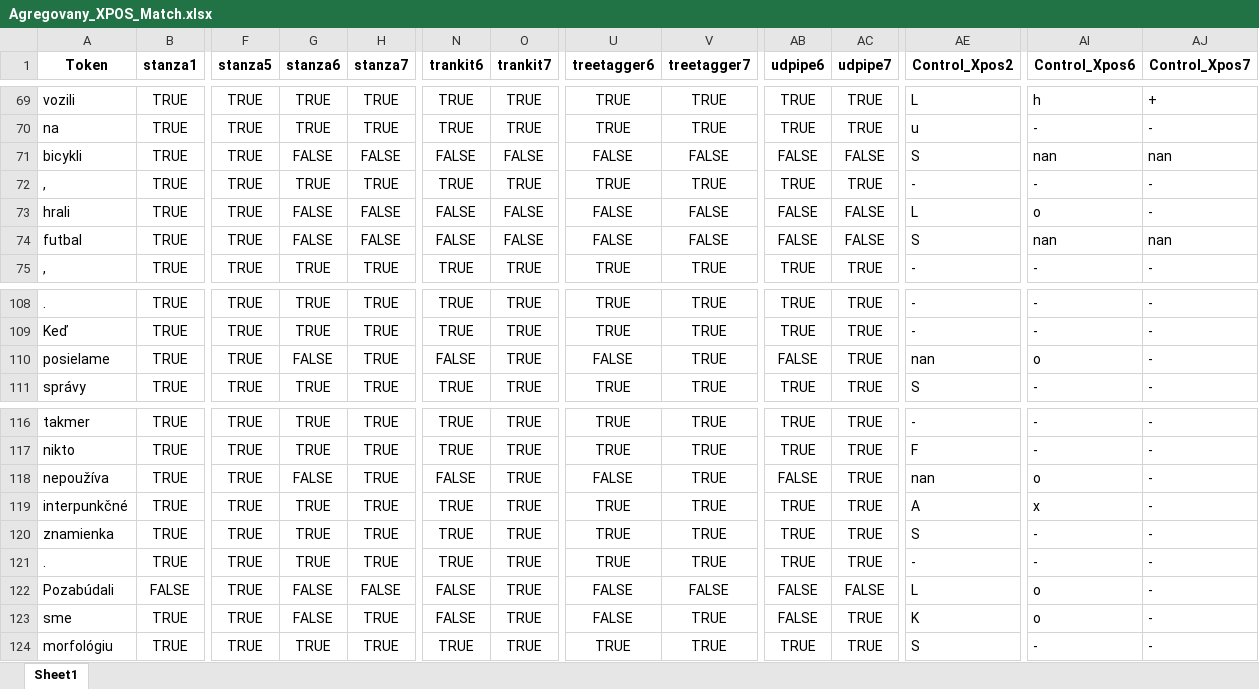
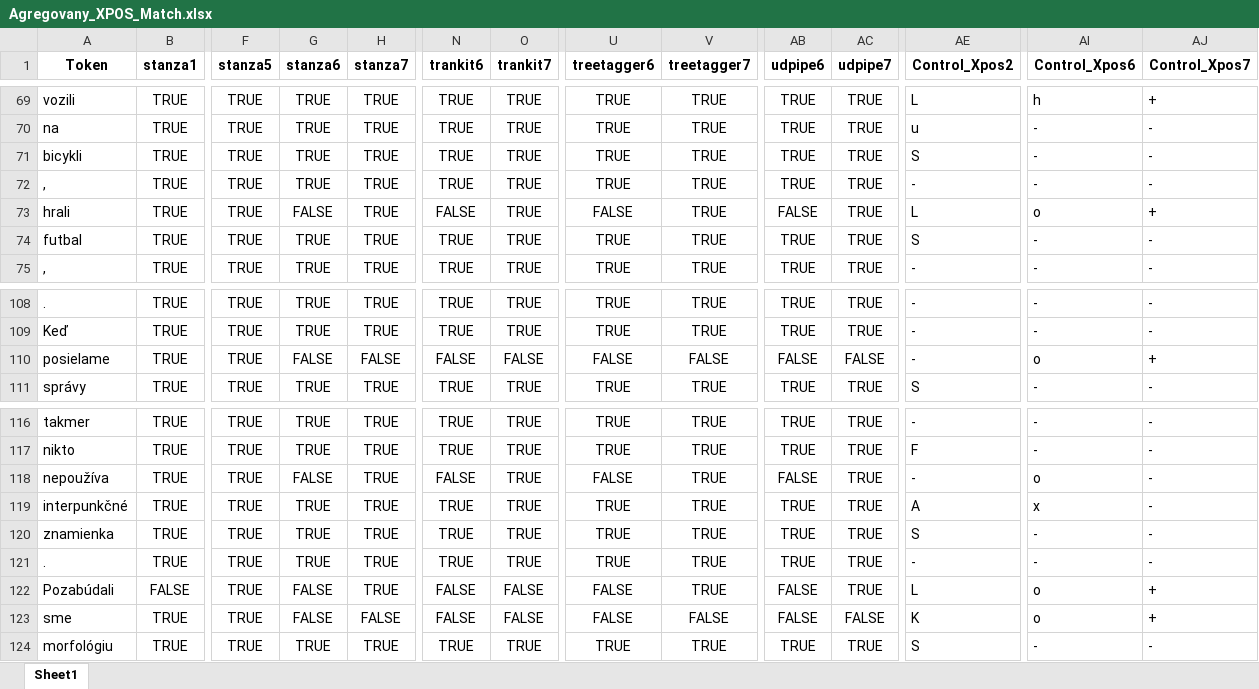
Before and after one commit to CHOTY/Diplomovka, an Excel workbook: Agregovany_XPOS_Match.xlsx, sheet Sheet1, drawn as a sheet; only a part is shown, gaps mark what is left out; values as stored, in another font and other column widths than the file's, no borders; the diff covers the shown part only; the diff names each change by its address in the sheet, - before the commit and + after, or states it on an @@ line.

```diff
--- a/Agregovany_XPOS_Match.xlsx (sheet Sheet1)
+++ b/Agregovany_XPOS_Match.xlsx (sheet Sheet1)
-G71 (stanza6): FALSE
+G71 (stanza6): TRUE
-H71 (stanza7): FALSE
+H71 (stanza7): TRUE
-N71 (trankit6): FALSE
+N71 (trankit6): TRUE
-O71 (trankit7): FALSE
+O71 (trankit7): TRUE
-U71 (treetagger6): FALSE
+U71 (treetagger6): TRUE
-V71 (treetagger7): FALSE
+V71 (treetagger7): TRUE
-AB71 (udpipe6): FALSE
+AB71 (udpipe6): TRUE
-AC71 (udpipe7): FALSE
+AC71 (udpipe7): TRUE
-AI71 (Control_Xpos6): nan
+AI71 (Control_Xpos6): -
-AJ71 (Control_Xpos7): nan
+AJ71 (Control_Xpos7): -
-H73:H74 (stanza7): FALSE
+H73:H74 (stanza7): TRUE
-O73:O74 (trankit7): FALSE
+O73:O74 (trankit7): TRUE
-V73:V74 (treetagger7): FALSE
+V73:V74 (treetagger7): TRUE
-AC73:AC74 (udpipe7): FALSE
+AC73:AC74 (udpipe7): TRUE
-AJ73 (Control_Xpos7): -
+AJ73 (Control_Xpos7): +
-G74 (stanza6): FALSE
+G74 (stanza6): TRUE
-N74 (trankit6): FALSE
+N74 (trankit6): TRUE
-U74 (treetagger6): FALSE
+U74 (treetagger6): TRUE
-AB74 (udpipe6): FALSE
+AB74 (udpipe6): TRUE
-AI74 (Control_Xpos6): nan
+AI74 (Control_Xpos6): -
-AJ74 (Control_Xpos7): nan
+AJ74 (Control_Xpos7): -
-H110 (stanza7): TRUE
+H110 (stanza7): FALSE
-O110 (trankit7): TRUE
+O110 (trankit7): FALSE
-V110 (treetagger7): TRUE
+V110 (treetagger7): FALSE
-AC110 (udpipe7): TRUE
+AC110 (udpipe7): FALSE
-AE110 (Control_Xpos2): nan
+AE110 (Control_Xpos2): -
-AJ110 (Control_Xpos7): -
+AJ110 (Control_Xpos7): +
-AE118 (Control_Xpos2): nan
+AE118 (Control_Xpos2): -
-H122 (stanza7): FALSE
+H122 (stanza7): TRUE
-O122:O123 (trankit7): TRUE
+O122:O123 (trankit7): FALSE
-V122 (treetagger7): FALSE
+V122 (treetagger7): TRUE
-AC122 (udpipe7): FALSE
+AC122 (udpipe7): TRUE
-AJ122:AJ123 (Control_Xpos7): -
+AJ122:AJ123 (Control_Xpos7): +
-H123 (stanza7): TRUE
+H123 (stanza7): FALSE
-V123 (treetagger7): TRUE
+V123 (treetagger7): FALSE
-AC123 (udpipe7): TRUE
+AC123 (udpipe7): FALSE
```
Also changed, not shown: 301 edited cells elsewhere in this sheet, DiplomovkaOpravene.xlsx, UDPipe/UDPipe.xlsx, 7 other files.
